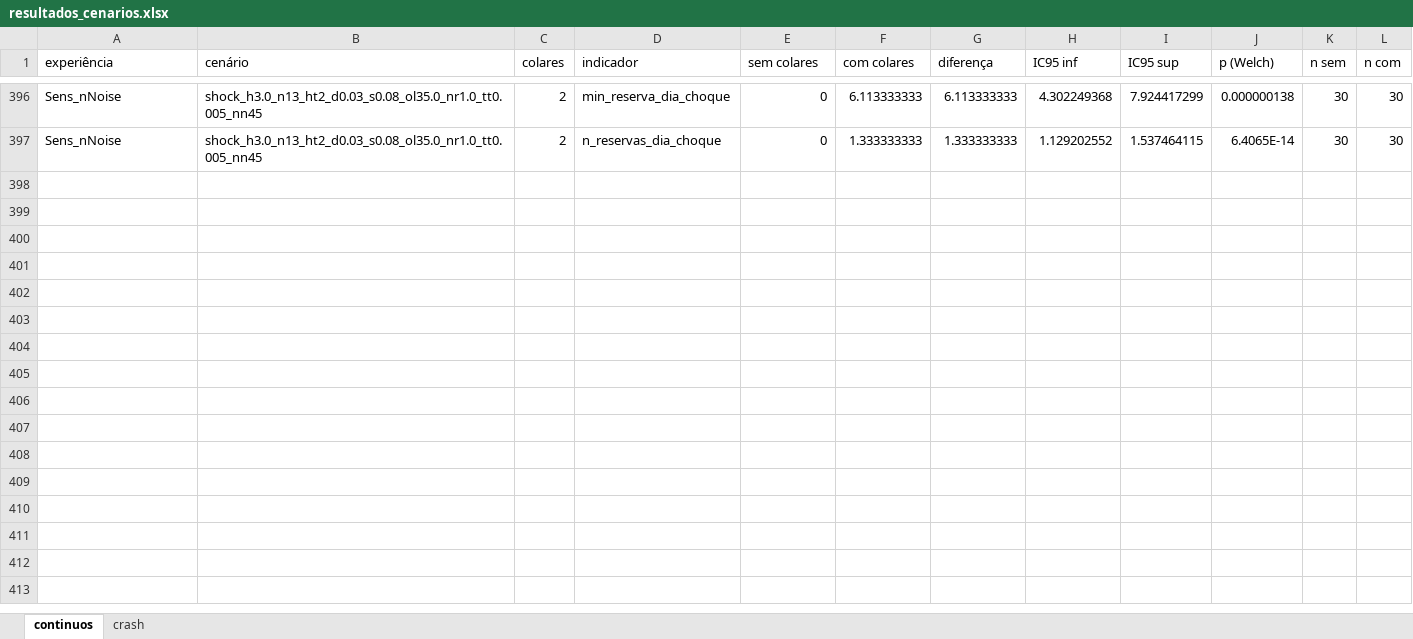
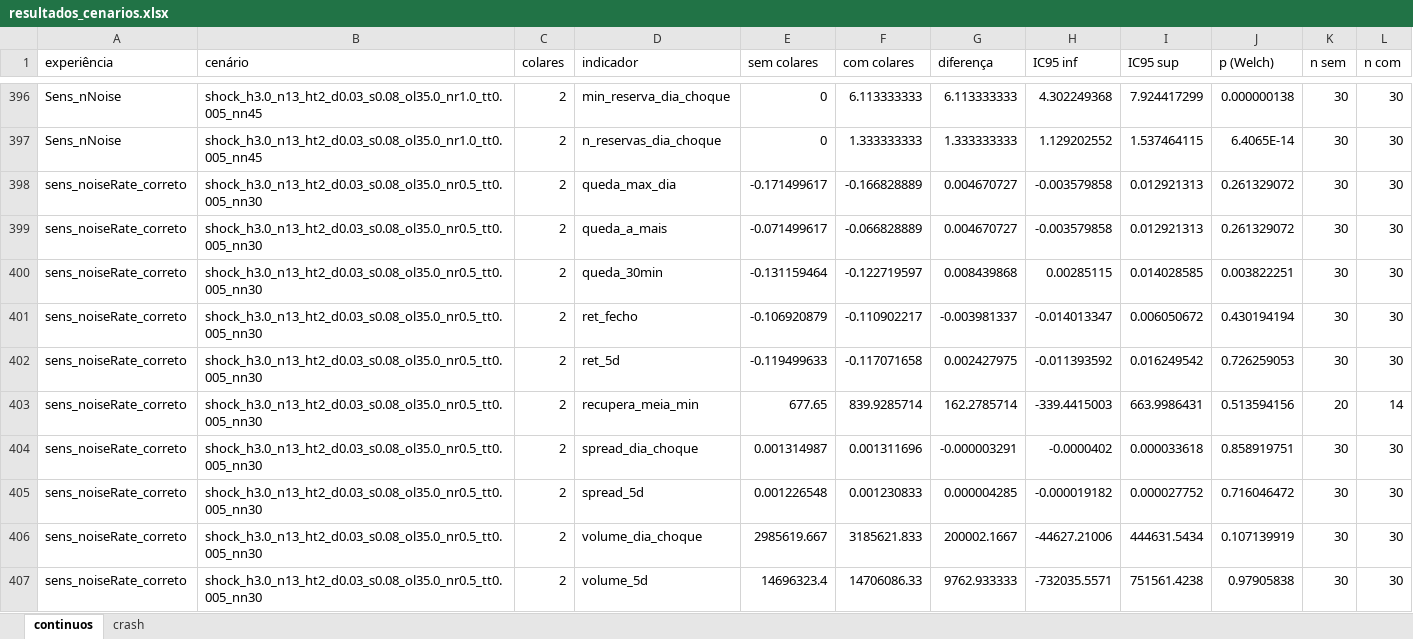
Before and after one commit to miguelleal13/sad-euronext-g2, an Excel workbook: data/processed/resultados_cenarios.xlsx, sheet continuos, drawn as a sheet; only a part is shown, gaps mark what is left out; values as stored, in another font and other column widths than the file's, no borders; the diff covers the shown part only; the diff names each change by its address in the sheet, - before the commit and + after, or states it on an @@ line.

```diff
--- a/data/processed/resultados_cenarios.xlsx (sheet continuos)
+++ b/data/processed/resultados_cenarios.xlsx (sheet continuos)
+row 398: sens_noiseRate_correto | shock_h3.0_n13_ht2_d0.03_s0.08_ol35.0_nr0.5_tt0.005_nn30 | 2 | queda_max_dia | -0.171499617 | -0.166828889 | 0.004670727 | -0.003579858 | 0.012921313 | 0.261329072 | 30 | 30
+row 399: sens_noiseRate_correto | shock_h3.0_n13_ht2_d0.03_s0.08_ol35.0_nr0.5_tt0.005_nn30 | 2 | queda_a_mais | -0.071499617 | -0.066828889 | 0.004670727 | -0.003579858 | 0.012921313 | 0.261329072 | 30 | 30
+row 400: sens_noiseRate_correto | shock_h3.0_n13_ht2_d0.03_s0.08_ol35.0_nr0.5_tt0.005_nn30 | 2 | queda_30min | -0.131159464 | -0.122719597 | 0.008439868 | 0.00285115 | 0.014028585 | 0.003822251 | 30 | 30
+row 401: sens_noiseRate_correto | shock_h3.0_n13_ht2_d0.03_s0.08_ol35.0_nr0.5_tt0.005_nn30 | 2 | ret_fecho | -0.106920879 | -0.110902217 | -0.003981337 | -0.014013347 | 0.006050672 | 0.430194194 | 30 | 30
+row 402: sens_noiseRate_correto | shock_h3.0_n13_ht2_d0.03_s0.08_ol35.0_nr0.5_tt0.005_nn30 | 2 | ret_5d | -0.119499633 | -0.117071658 | 0.002427975 | -0.011393592 | 0.016249542 | 0.726259053 | 30 | 30
+row 403: sens_noiseRate_correto | shock_h3.0_n13_ht2_d0.03_s0.08_ol35.0_nr0.5_tt0.005_nn30 | 2 | recupera_meia_min | 677.65 | 839.9285714 | 162.2785714 | -339.4415003 | 663.9986431 | 0.513594156 | 20 | 14
+row 404: sens_noiseRate_correto | shock_h3.0_n13_ht2_d0.03_s0.08_ol35.0_nr0.5_tt0.005_nn30 | 2 | spread_dia_choque | 0.001314987 | 0.001311696 | -0.000003291 | -0.0000402 | 0.000033618 | 0.858919751 | 30 | 30
+row 405: sens_noiseRate_correto | shock_h3.0_n13_ht2_d0.03_s0.08_ol35.0_nr0.5_tt0.005_nn30 | 2 | spread_5d | 0.001226548 | 0.001230833 | 0.000004285 | -0.000019182 | 0.000027752 | 0.716046472 | 30 | 30
+row 406: sens_noiseRate_correto | shock_h3.0_n13_ht2_d0.03_s0.08_ol35.0_nr0.5_tt0.005_nn30 | 2 | volume_dia_choque | 2985619.667 | 3185621.833 | 200002.1667 | -44627.21006 | 444631.5434 | 0.107139919 | 30 | 30
+row 407: sens_noiseRate_correto | shock_h3.0_n13_ht2_d0.03_s0.08_ol35.0_nr0.5_tt0.005_nn30 | 2 | volume_5d | 14696323.4 | 14706086.33 | 9762.933333 | -732035.5571 | 751561.4238 | 0.97905838 | 30 | 30
```
Also changed, not shown: 14 added rows elsewhere in this sheet, sheet crash, 1 other file.
